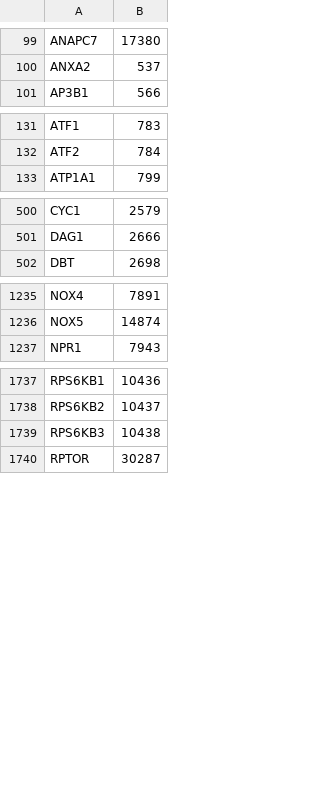
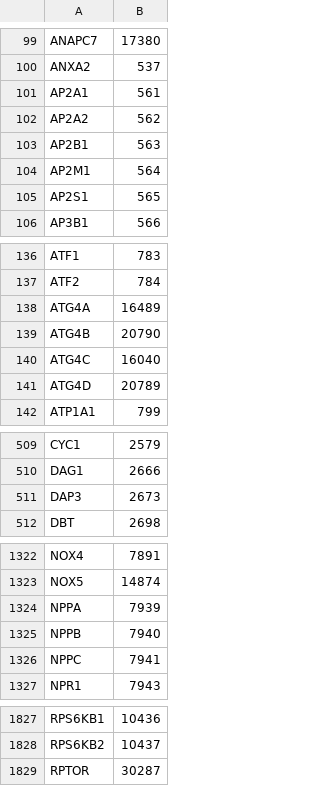
Before and after one commit to johnbachman/famplex, a CSV file: export/hgnc_symbol_map.csv, drawn as a sheet; only a part is shown, gaps mark what is left out; removed rows and columns are numbered as before the commit, all else as after; the diff covers the shown part only; the diff names each change by its address in the sheet, - before the commit and + after, or states it on an @@ line.

```diff
--- a/export/hgnc_symbol_map.csv
+++ b/export/hgnc_symbol_map.csv
+row 101: AP2A1 | 561
+row 102: AP2A2 | 562
+row 103: AP2B1 | 563
+row 104: AP2M1 | 564
+row 105: AP2S1 | 565
+row 138: ATG4A | 16489
+row 139: ATG4B | 20790
+row 140: ATG4C | 16040
+row 141: ATG4D | 20789
+row 511: DAP3 | 2673
+row 1324: NPPA | 7939
+row 1325: NPPB | 7940
+row 1326: NPPC | 7941
-row 1739: RPS6KB3 | 10438
```
Also changed, not shown: 77 added rows elsewhere in this file, 2 other files.
